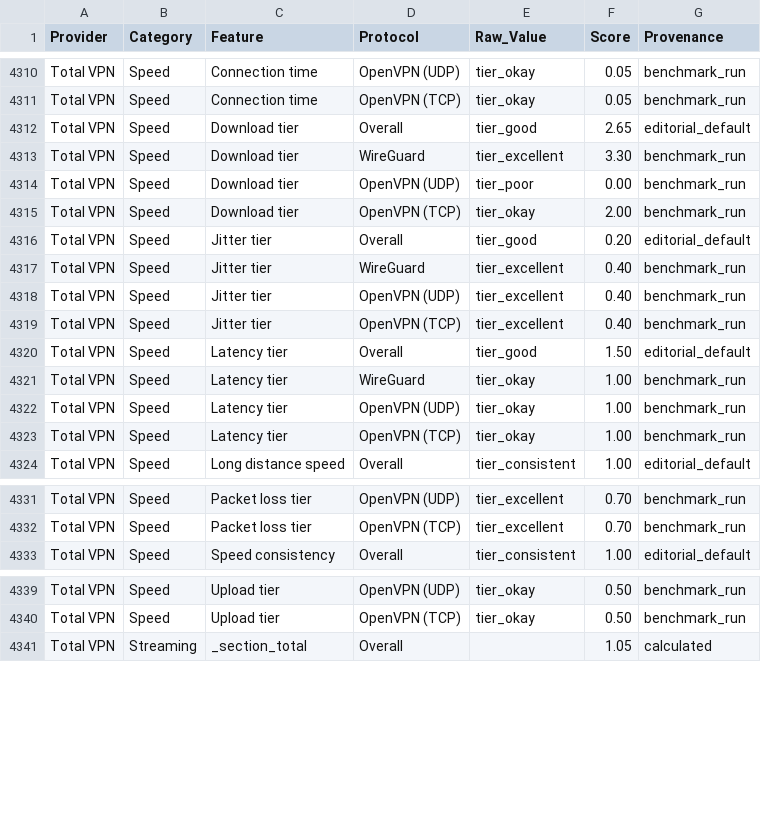
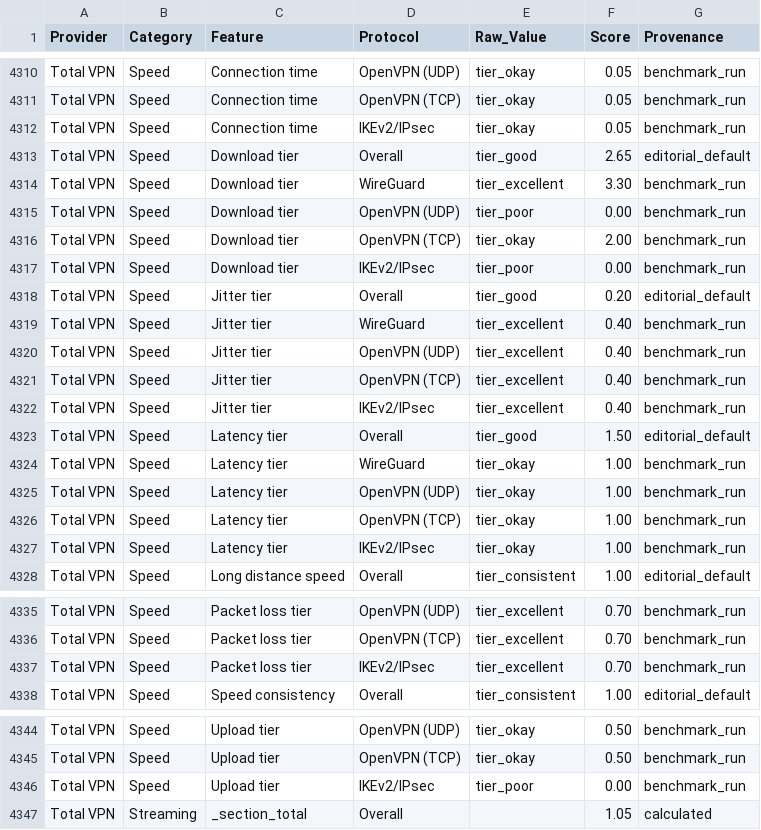
Before and after one commit to SeanMcGrathCT/comparitech-vpn-hub, a CSV file: Comparitech_Feature_Scores_Long.csv, drawn as a sheet; only a part is shown, gaps mark what is left out; the diff covers the shown part only; the diff names each change by its address in the sheet, - before the commit and + after, or states it on an @@ line.

Commit message:
data: evidence pack refresh 2026-06-23T22:04:19Z

```diff
--- a/Comparitech_Feature_Scores_Long.csv
+++ b/Comparitech_Feature_Scores_Long.csv
+row 4312: Total VPN | Speed | Connection time | IKEv2/IPsec | tier_okay | 0.05 | benchmark_run
+row 4317: Total VPN | Speed | Download tier | IKEv2/IPsec | tier_poor | 0.00 | benchmark_run
+row 4322: Total VPN | Speed | Jitter tier | IKEv2/IPsec | tier_excellent | 0.40 | benchmark_run
+row 4327: Total VPN | Speed | Latency tier | IKEv2/IPsec | tier_okay | 1.00 | benchmark_run
+row 4337: Total VPN | Speed | Packet loss tier | IKEv2/IPsec | tier_excellent | 0.70 | benchmark_run
+row 4346: Total VPN | Speed | Upload tier | IKEv2/IPsec | tier_poor | 0.00 | benchmark_run
```
Also changed, not shown: 16 edited cells elsewhere in this file, Comparitech_Raw_Telemetry.csv, use-cases/bbc-iplayer_scorecard.csv, 20 other files.
